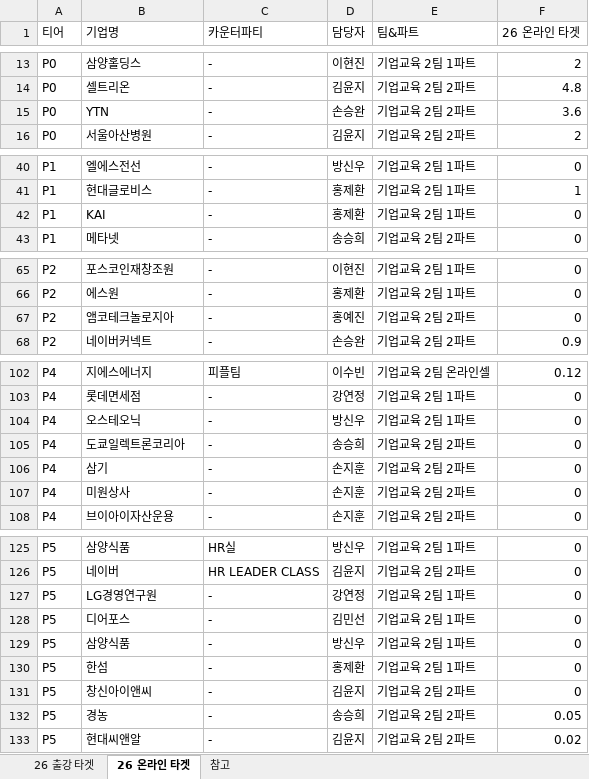
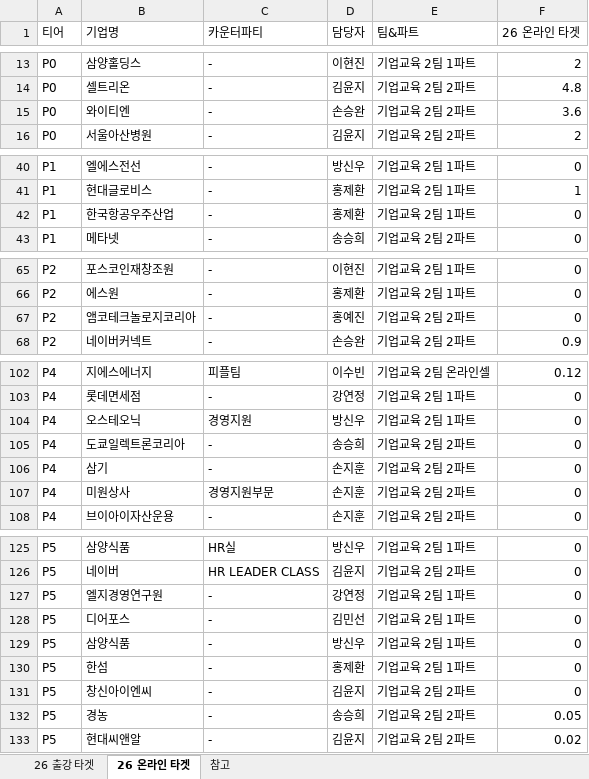
Before and after one commit to sabinanfranz/data_analysis_ai, an Excel workbook: dashboard/server/resources/counterparty_targets_2026.xlsx, sheet 26 온라인 타겟, drawn as a sheet; only a part is shown, gaps mark what is left out; values as stored, in another font and other column widths than the file's, no borders; the diff covers the shown part only; the diff names each change by its address in the sheet, - before the commit and + after, or states it on an @@ line.

```diff
--- a/dashboard/server/resources/counterparty_targets_2026.xlsx (sheet 26 온라인 타겟)
+++ b/dashboard/server/resources/counterparty_targets_2026.xlsx (sheet 26 온라인 타겟)
-B15 (기업명): YTN
+B15 (기업명): 와이티엔
-B42 (기업명): KAI
+B42 (기업명): 한국항공우주산업
-B67 (기업명): 앰코테크놀로지아
+B67 (기업명): 앰코테크놀로지코리아
-C104 (카운터파티): -
+C104 (카운터파티): 경영지원
-C107 (카운터파티): -
+C107 (카운터파티): 경영지원부문
-B127 (기업명): LG경영연구원
+B127 (기업명): 엘지경영연구원
-B131 (기업명): 창신아이앤씨
+B131 (기업명): 창신아이엔씨
```
Also changed, not shown: 2 edited cells elsewhere in this sheet, sheet 26 출강 타겟, 7 other files.
